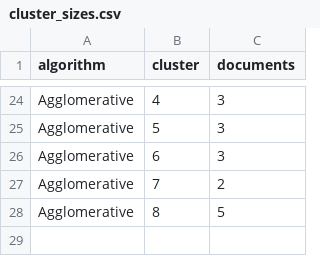
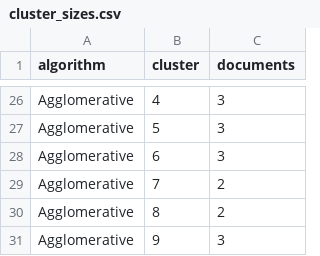
Before and after one commit to ArtemkaGh0st1k/SocialNetworkAnalysis, a CSV file: lab2/results/cluster_sizes.csv, drawn as a sheet; only a part is shown, gaps mark what is left out; the diff covers the shown part only.

```diff
--- a/lab2/results/cluster_sizes.csv
+++ b/lab2/results/cluster_sizes.csv
@@ -27,2 +29,3 @@ Agglomerative,6,3
 Agglomerative,7,2
-Agglomerative,8,5
+Agglomerative,8,2
+Agglomerative,9,3
```
Also changed, not shown: 2 added rows and 18 edited cells elsewhere in this file, lab2/results/cluster_assignments.csv, lab2/results/cluster_top_terms.csv, 6 other files.
